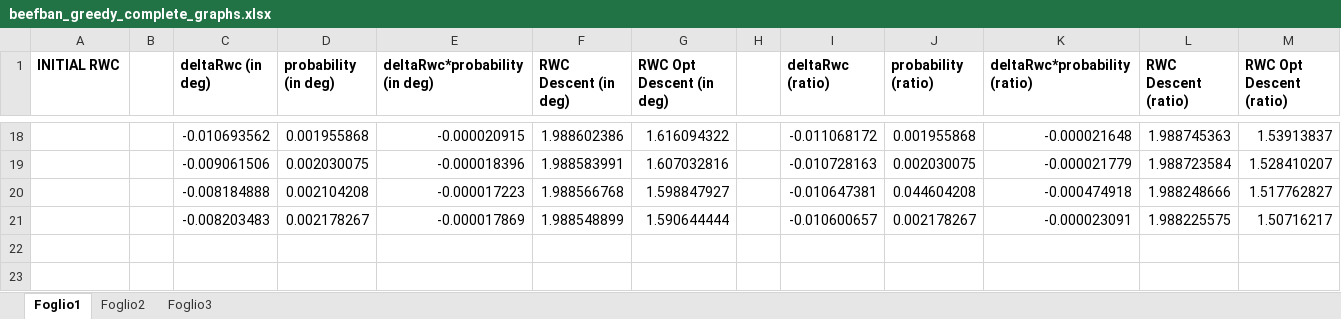
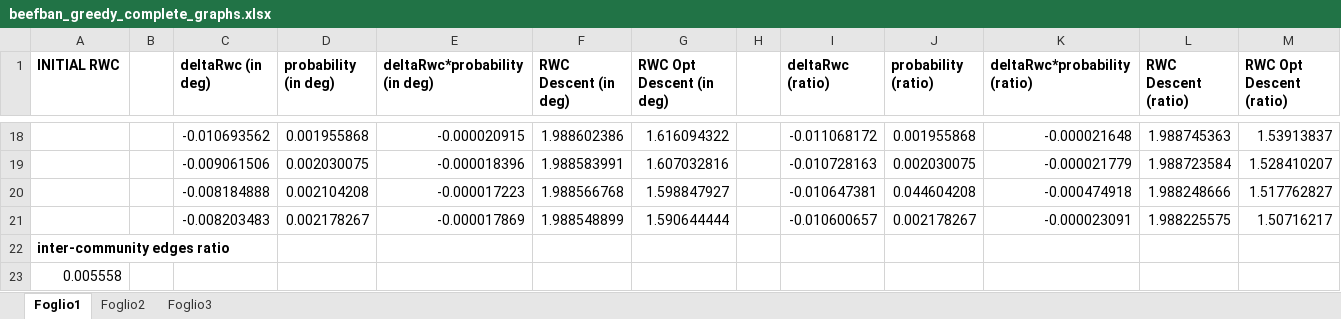
Before and after one commit to sidious1991/TESI, an Excel workbook: tests_greedy/beefban_greedy_complete_graphs.xlsx, sheet Foglio1, drawn as a sheet; only a part is shown, gaps mark what is left out; values as stored, in another font and other column widths than the file's, no borders; charts and pictures not drawn; the diff names each change by its address in the sheet, - before the commit and + after, or states it on an @@ line.

```diff
--- a/tests_greedy/beefban_greedy_complete_graphs.xlsx (sheet Foglio1)
+++ b/tests_greedy/beefban_greedy_complete_graphs.xlsx (sheet Foglio1)
+row 22: inter-community edges ratio
+row 23: 0.005558
```
Also changed, not shown: charts or pictures, tests_greedy/russia_march_greedy_complete_graphs.xlsx, 2 other files.
